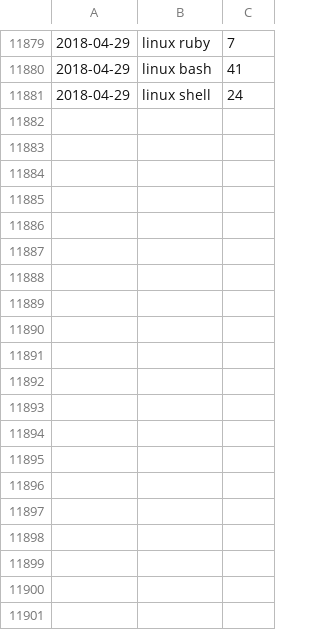
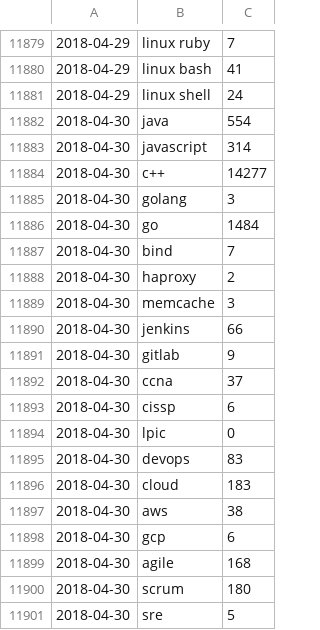
Before and after one commit to jreisinger/profesia-jobs, a CSV file: jobs-count.csv, drawn as a sheet; only a part is shown, gaps mark what is left out; the diff covers the shown part only; the diff names each change by its address in the sheet, - before the commit and + after, or states it on an @@ line.

Commit message:
updated data

```diff
--- a/jobs-count.csv
+++ b/jobs-count.csv
+row 11882: 2018-04-30 | java | 554
+row 11883: 2018-04-30 | javascript | 314
+row 11884: 2018-04-30 | c++ | 14277
+row 11885: 2018-04-30 | golang | 3
+row 11886: 2018-04-30 | go | 1484
+row 11887: 2018-04-30 | bind | 7
+row 11888: 2018-04-30 | haproxy | 2
+row 11889: 2018-04-30 | memcache | 3
+row 11890: 2018-04-30 | jenkins | 66
+row 11891: 2018-04-30 | gitlab | 9
+row 11892: 2018-04-30 | ccna | 37
+row 11893: 2018-04-30 | cissp | 6
+row 11894: 2018-04-30 | lpic | 0
+row 11895: 2018-04-30 | devops | 83
+row 11896: 2018-04-30 | cloud | 183
+row 11897: 2018-04-30 | aws | 38
+row 11898: 2018-04-30 | gcp | 6
+row 11899: 2018-04-30 | agile | 168
+row 11900: 2018-04-30 | scrum | 180
+row 11901: 2018-04-30 | sre | 5
```
Also changed, not shown: 46 added rows elsewhere in this file, jobs-count_for-github.csv, 13 other files.
